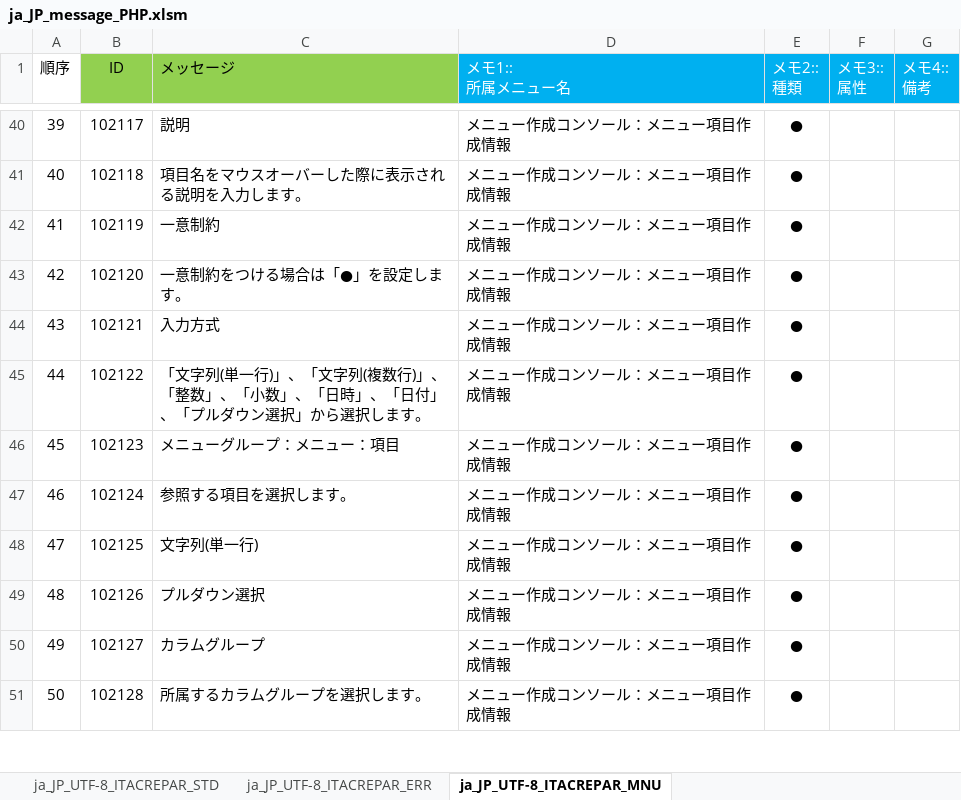
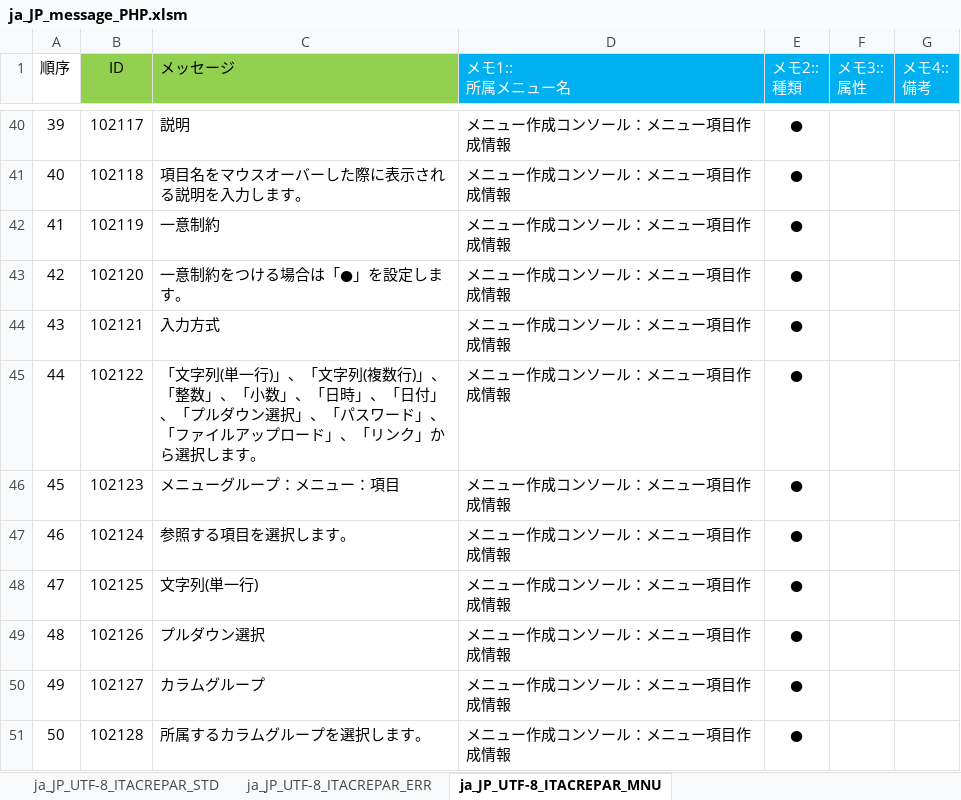
Before and after one commit to exastro-suite/it-automation, an Excel workbook: ky_message_seeds/create_param_menu/ja_JP_message_PHP.xlsm, sheet ja_JP_UTF-8_ITACREPAR_MNU, drawn as a sheet; only a part is shown, gaps mark what is left out; values as stored, in another font and other column widths than the file's, no borders; conditional formats not drawn; the diff names each change by its address in the sheet, - before the commit and + after, or states it on an @@ line.

```diff
--- a/ky_message_seeds/create_param_menu/ja_JP_message_PHP.xlsm (sheet ja_JP_UTF-8_ITACREPAR_MNU)
+++ b/ky_message_seeds/create_param_menu/ja_JP_message_PHP.xlsm (sheet ja_JP_UTF-8_ITACREPAR_MNU)
-C45 (メッセージ): …ン選択」から選択…
+C45 (メッセージ): …ン選択」、「パスワード」、「ファイルアップロード」、「リンク」から選択…
```
Also changed, not shown: ky_message_seeds/create_param_menu/en_US_message_PHP.xlsm, 2 other files.
